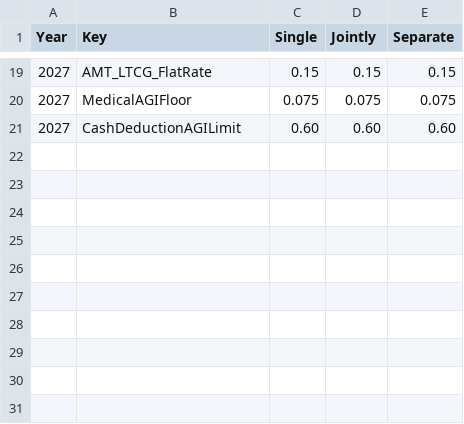
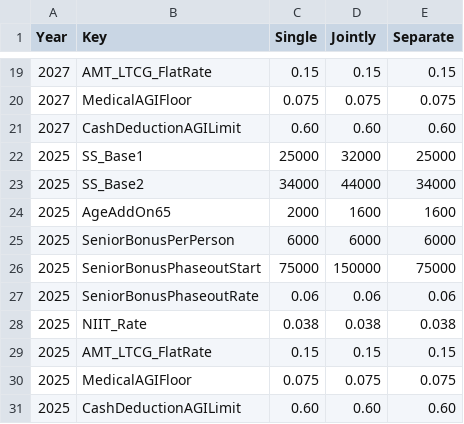
Before and after one commit to 5thgenfinance/FGA_TaxOptimizer, a CSV file: data/tblParameters.csv, drawn as a sheet; only a part is shown, gaps mark what is left out; the diff names each change by its address in the sheet, - before the commit and + after, or states it on an @@ line.

Commit message:
Add 2025 tax tables: AMT, NIIT and parameter rows make 2025 selectable; tests and changelog

```diff
--- a/data/tblParameters.csv
+++ b/data/tblParameters.csv
+row 22: 2025 | SS_Base1 | 25000 | 32000 | 25000
+row 23: 2025 | SS_Base2 | 34000 | 44000 | 34000
+row 24: 2025 | AgeAddOn65 | 2000 | 1600 | 1600
+row 25: 2025 | SeniorBonusPerPerson | 6000 | 6000 | 6000
+row 26: 2025 | SeniorBonusPhaseoutStart | 75000 | 150000 | 75000
+row 27: 2025 | SeniorBonusPhaseoutRate | 0.06 | 0.06 | 0.06
+row 28: 2025 | NIIT_Rate | 0.038 | 0.038 | 0.038
+row 29: 2025 | AMT_LTCG_FlatRate | 0.15 | 0.15 | 0.15
+row 30: 2025 | MedicalAGIFloor | 0.075 | 0.075 | 0.075
+row 31: 2025 | CashDeductionAGILimit | 0.60 | 0.60 | 0.60
```
Also changed, not shown: data/tblAMT.csv, 5 other files.
